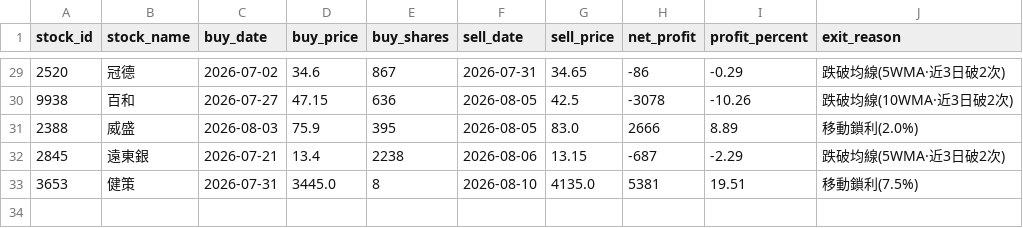
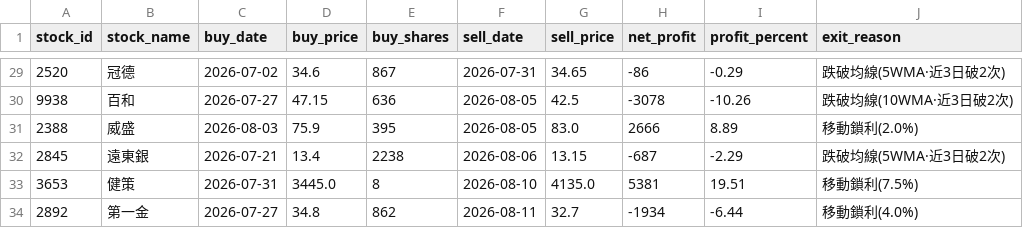
Before and after one commit to chunyulaie/my-dolphin-radar, a CSV file: dolphin_history_ledger.csv, drawn as a sheet; only a part is shown, gaps mark what is left out; the diff names each change by its address in the sheet, - before the commit and + after, or states it on an @@ line.

```diff
--- a/dolphin_history_ledger.csv
+++ b/dolphin_history_ledger.csv
+row 34: 2892 | 第一金 | 2026-07-27 | 34.8 | 862 | 2026-08-11 | 32.7 | -1934 | -6.44 | 移動鎖利(4.0%)
```
Also changed, not shown: dolphin_optimizer_details.csv, dolphin_portfolio.csv, 1 other file.
